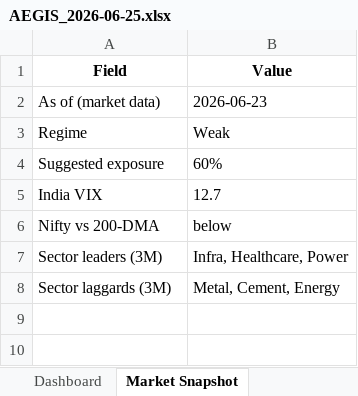
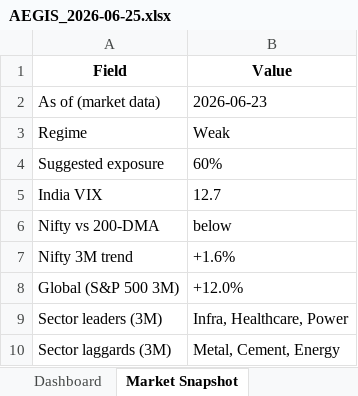
Before and after one commit to gujja330/NexaQuant, an Excel workbook: reports/AEGIS_2026-06-25.xlsx, sheet Market Snapshot, drawn as a sheet; values as stored, in another font and other column widths than the file's, no borders; the diff names each change by its address in the sheet, - before the commit and + after, or states it on an @@ line.

```diff
--- a/reports/AEGIS_2026-06-25.xlsx (sheet Market Snapshot)
+++ b/reports/AEGIS_2026-06-25.xlsx (sheet Market Snapshot)
+row 7: Nifty 3M trend | +1.6%
+row 8: Global (S&P 500 3M) | +12.0%
```
Also changed, not shown: sheet Today's Recommendations, sheet Dashboard, sheet Recommendation Replay, sheet Recommendation History, 1 other file.
